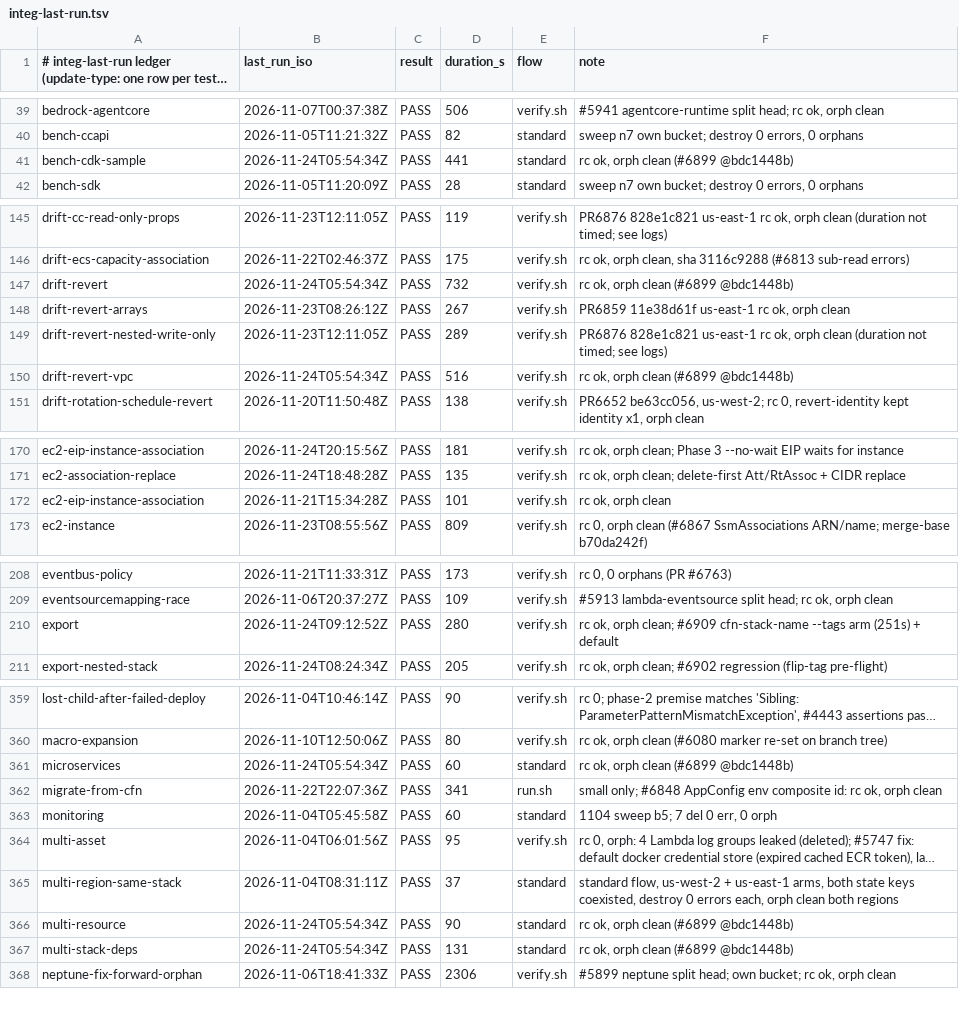
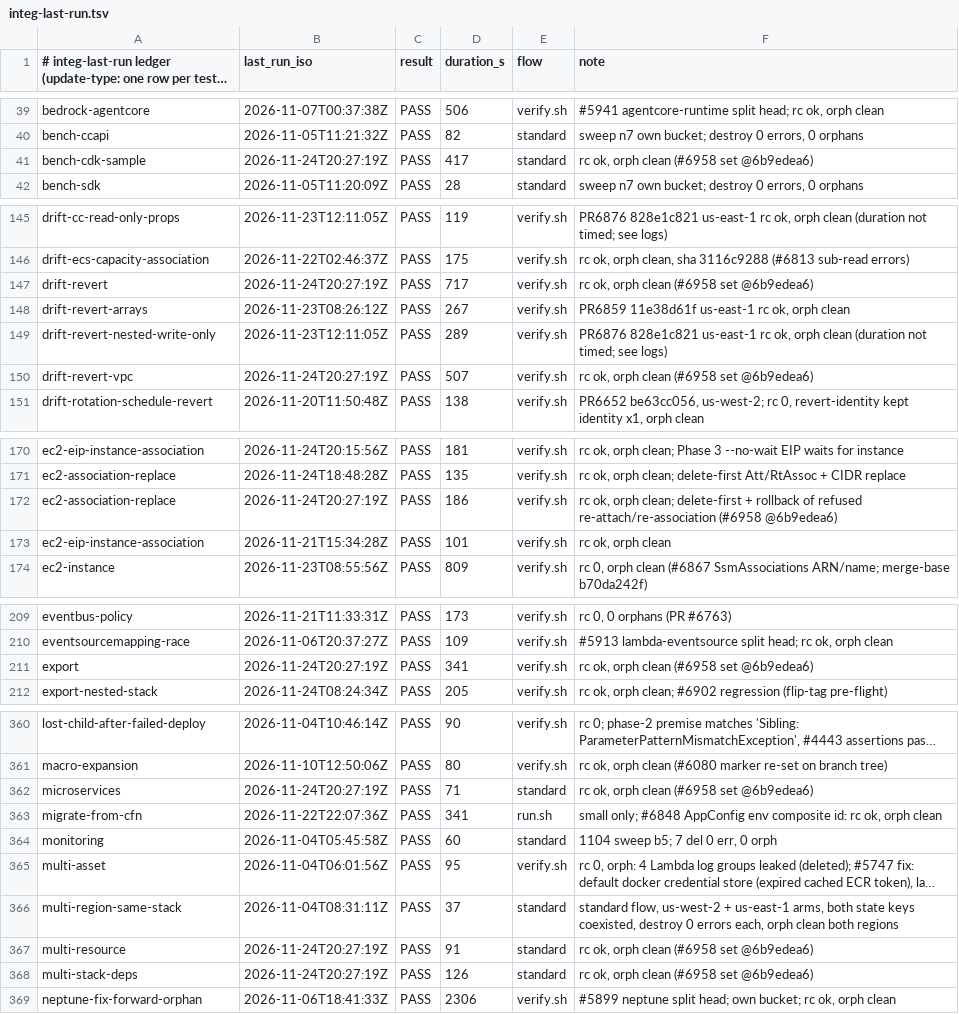
Before and after one commit to go-to-k/cdkd, a TSV file: docs/_generated/integ-last-run.tsv, drawn as a sheet; only a part is shown, gaps mark what is left out; long unchanged cells end in …; addresses are those after the commit; the diff covers the shown part only; the diff names each change by its address in the sheet, - before the commit and + after, or states it on an @@ line.

Commit message:
chore(integ): ledger rows for #6958 set (ec2-association-replace + broad)

```diff
--- a/docs/_generated/integ-last-run.tsv
+++ b/docs/_generated/integ-last-run.tsv
-B41 (last_run_iso): 2026-11-24T05:54:34Z
+B41 (last_run_iso): 2026-11-24T20:27:19Z
-D41 (duration_s): 441
+D41 (duration_s): 417
-F41 (note): rc ok, orph clean (#6899 @bdc1448b)
+F41 (note): rc ok, orph clean (#6958 set @6b9edea6)
-B147 (last_run_iso): 2026-11-24T05:54:34Z
+B147 (last_run_iso): 2026-11-24T20:27:19Z
-D147 (duration_s): 732
+D147 (duration_s): 717
-F147 (note): rc ok, orph clean (#6899 @bdc1448b)
+F147 (note): rc ok, orph clean (#6958 set @6b9edea6)
-B150 (last_run_iso): 2026-11-24T05:54:34Z
+B150 (last_run_iso): 2026-11-24T20:27:19Z
-D150 (duration_s): 516
+D150 (duration_s): 507
-F150 (note): rc ok, orph clean (#6899 @bdc1448b)
+F150 (note): rc ok, orph clean (#6958 set @6b9edea6)
+row 172: ec2-association-replace | 2026-11-24T20:27:19Z | PASS | 186 | verify.sh | rc ok, orph clean; delete-first + rollback of refused re-attach/re-association (#6958 @6b9edea6)
-B211 (last_run_iso): 2026-11-24T09:12:52Z
+B211 (last_run_iso): 2026-11-24T20:27:19Z
-D211 (duration_s): 280
+D211 (duration_s): 341
-F211 (note): …ok, orph clean; #6909 cfn-stack-name --tags arm (251s) + default
+F211 (note): …ok, orph clean (#6958 set @6b9edea6)
-B362 (last_run_iso): 2026-11-24T05:54:34Z
+B362 (last_run_iso): 2026-11-24T20:27:19Z
-D362 (duration_s): 60
+D362 (duration_s): 71
-F362 (note): rc ok, orph clean (#6899 @bdc1448b)
+F362 (note): rc ok, orph clean (#6958 set @6b9edea6)
-B367:B368 (last_run_iso): 2026-11-24T05:54:34Z
+B367:B368 (last_run_iso): 2026-11-24T20:27:19Z
-D367 (duration_s): 90
+D367 (duration_s): 91
-F367:F368 (note): rc ok, orph clean (#6899 @bdc1448b)
+F367:F368 (note): rc ok, orph clean (#6958 set @6b9edea6)
-D368 (duration_s): 131
+D368 (duration_s): 126
```
Also changed, not shown: 6 edited cells elsewhere in this file.
